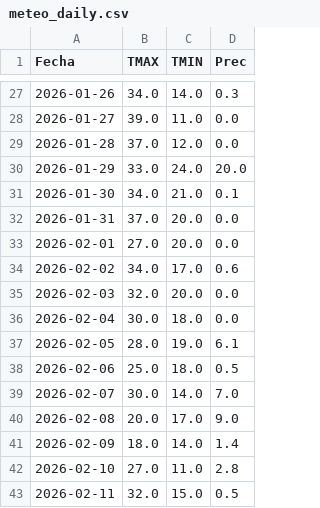
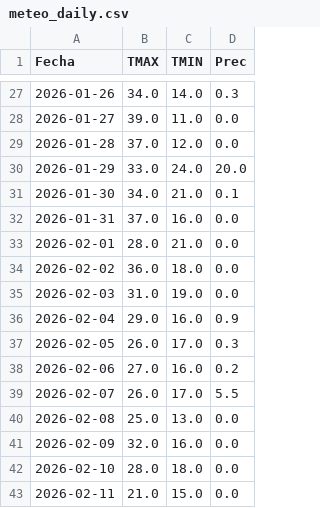
Before and after one commit to PREDWEEM/LOLIUM-BAHIA-2026, a CSV file: meteo_daily.csv, drawn as a sheet; only a part is shown, gaps mark what is left out; the diff covers the shown part only.

```diff
--- a/meteo_daily.csv
+++ b/meteo_daily.csv
@@ -31,13 +31,13 @@ Fecha,TMAX,TMIN,Prec
 2026-01-30,34.0,21.0,0.1
-2026-01-31,37.0,20.0,0.0
-2026-02-01,27.0,20.0,0.0
-2026-02-02,34.0,17.0,0.6
-2026-02-03,32.0,20.0,0.0
-2026-02-04,30.0,18.0,0.0
-2026-02-05,28.0,19.0,6.1
-2026-02-06,25.0,18.0,0.5
-2026-02-07,30.0,14.0,7.0
-2026-02-08,20.0,17.0,9.0
-2026-02-09,18.0,14.0,1.4
-2026-02-10,27.0,11.0,2.8
-2026-02-11,32.0,15.0,0.5
+2026-01-31,37.0,16.0,0.0
+2026-02-01,28.0,21.0,0.0
+2026-02-02,36.0,18.0,0.0
+2026-02-03,31.0,19.0,0.0
+2026-02-04,29.0,16.0,0.9
+2026-02-05,26.0,17.0,0.3
+2026-02-06,27.0,16.0,0.2
+2026-02-07,26.0,17.0,5.5
+2026-02-08,25.0,13.0,0.0
+2026-02-09,32.0,16.0,0.0
+2026-02-10,28.0,18.0,0.0
+2026-02-11,21.0,15.0,0.0
```
Also changed, not shown: 1 added row and 3 edited cells elsewhere in this file.
